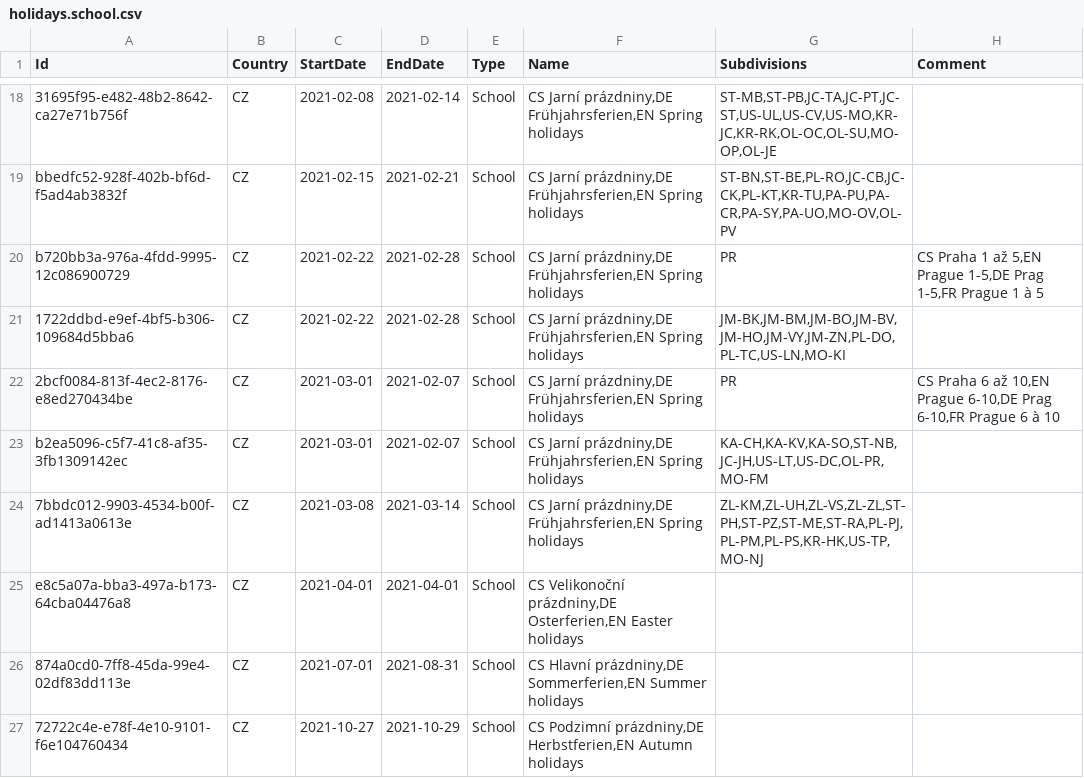
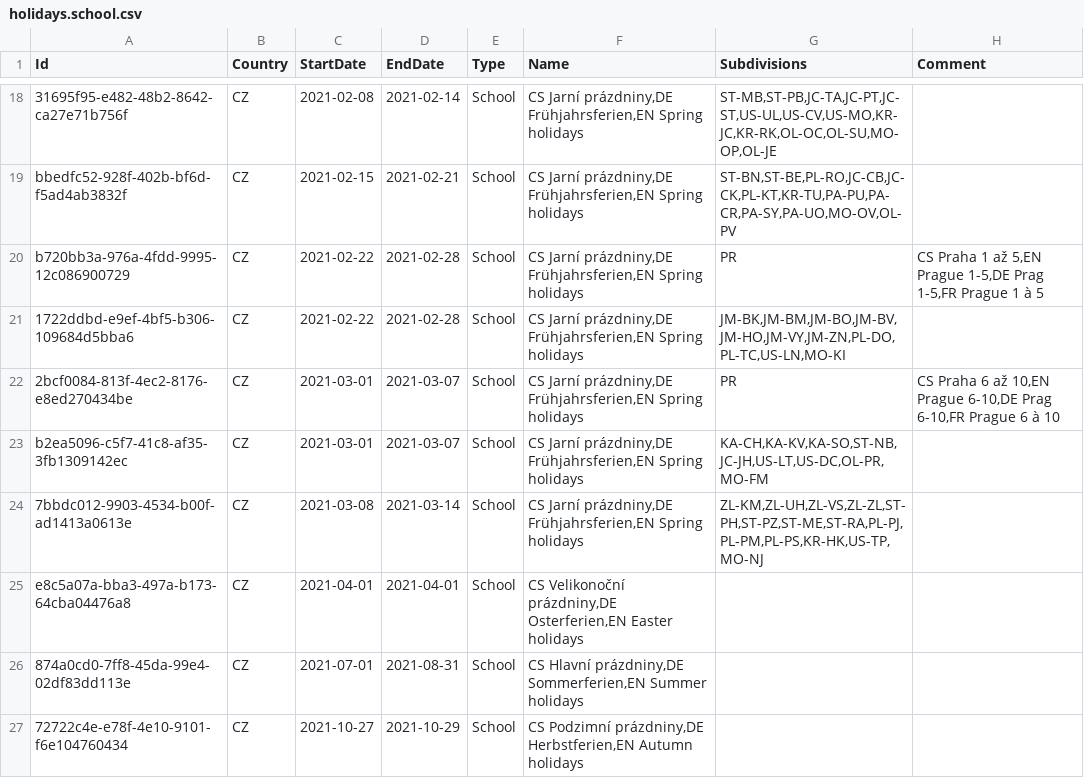
Before and after one commit to openpotato/openholidaysapi.data, a CSV file: src/cz/holidays/holidays.school.csv, drawn as a sheet; only a part is shown, gaps mark what is left out.

```diff
--- a/src/cz/holidays/holidays.school.csv
+++ b/src/cz/holidays/holidays.school.csv
@@ -21,4 +21,4 @@ b720bb3a-976a-4fdd-9995-12c086900729;CZ;2021-02-22;2021-02-28;School;CS Jarní p
 1722ddbd-e9ef-4bf5-b306-109684d5bba6;CZ;2021-02-22;2021-02-28;School;CS Jarní prázdniny,DE Frühjahrsferien,EN Spring holidays;JM-BK,JM-BM,JM-BO,JM-BV,JM-HO,JM-VY,JM-ZN,PL-DO,PL-TC,US-LN,MO-KI;
-2bcf0084-813f-4ec2-8176-e8ed270434be;CZ;2021-03-01;2021-02-07;School;CS Jarní prázdniny,DE Frühjahrsferien,EN Spring holidays;PR;CS Praha 6 až 10,EN Prague 6-10,DE Prag 6-10,FR Prague 6 à 10
-b2ea5096-c5f7-41c8-af35-3fb1309142ec;CZ;2021-03-01;2021-02-07;School;CS Jarní prázdniny,DE Frühjahrsferien,EN Spring holidays;KA-CH,KA-KV,KA-SO,ST-NB,JC-JH,US-LT,US-DC,OL-PR,MO-FM;
+2bcf0084-813f-4ec2-8176-e8ed270434be;CZ;2021-03-01;2021-03-07;School;CS Jarní prázdniny,DE Frühjahrsferien,EN Spring holidays;PR;CS Praha 6 až 10,EN Prague 6-10,DE Prag 6-10,FR Prague 6 à 10
+b2ea5096-c5f7-41c8-af35-3fb1309142ec;CZ;2021-03-01;2021-03-07;School;CS Jarní prázdniny,DE Frühjahrsferien,EN Spring holidays;KA-CH,KA-KV,KA-SO,ST-NB,JC-JH,US-LT,US-DC,OL-PR,MO-FM;
 7bbdc012-9903-4534-b00f-ad1413a0613e;CZ;2021-03-08;2021-03-14;School;CS Jarní prázdniny,DE Frühjahrsferien,EN Spring holidays;ZL-KM,ZL-UH,ZL-VS,ZL-ZL,ST-PH,ST-PZ,ST-ME,ST-RA,PL-PJ,PL-PM,PL-PS,KR-HK,US-TP,MO-NJ;
```
Also changed, not shown: src/de/holidays/holidays.school.hh.csv, src/fr/holidays/holidays.school.csv, 1 other file.
